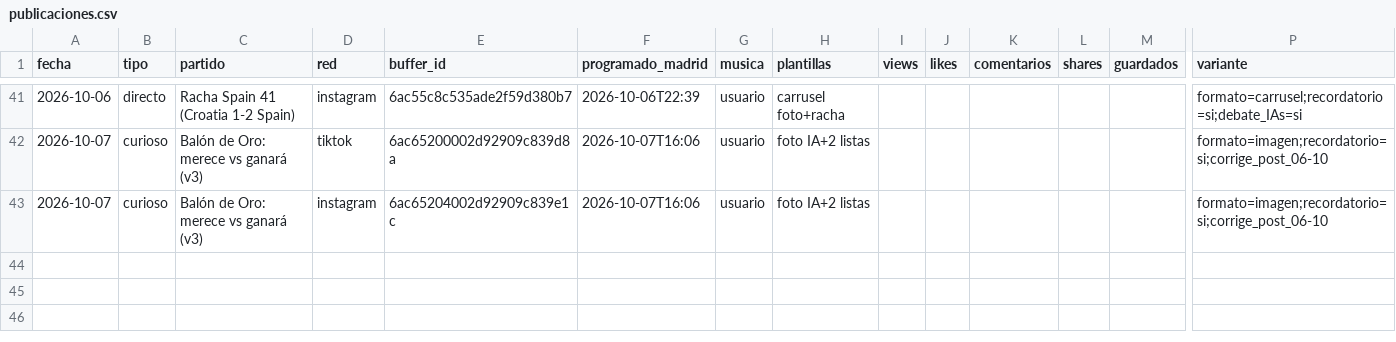
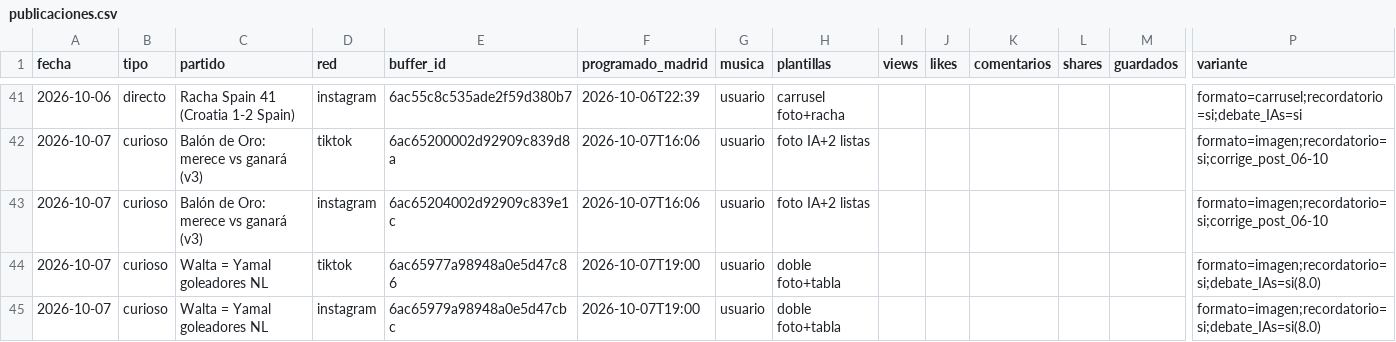
Before and after one commit to oundialae-debug/Live, a CSV file: redes/publicaciones.csv, drawn as a sheet; only a part is shown, gaps mark what is left out; rows hold the shown columns only; the diff names each change by its address in the sheet, - before the commit and + after, or states it on an @@ line.

```diff
--- a/redes/publicaciones.csv
+++ b/redes/publicaciones.csv
+row 44: 2026-10-07 | curioso | Walta = Yamal goleadores NL | tiktok | 6ac65977a98948a0e5d47c86 | 2026-10-07T19:00 | usuario | doble foto+tabla |  |  |  |  |  | formato=imagen;recordatorio=si;debate_IAs=si(8.0)
+row 45: 2026-10-07 | curioso | Walta = Yamal goleadores NL | instagram | 6ac65979a98948a0e5d47cbc | 2026-10-07T19:00 | usuario | doble foto+tabla |  |  |  |  |  | formato=imagen;recordatorio=si;debate_IAs=si(8.0)
```
Also changed, not shown: 2 other files.
